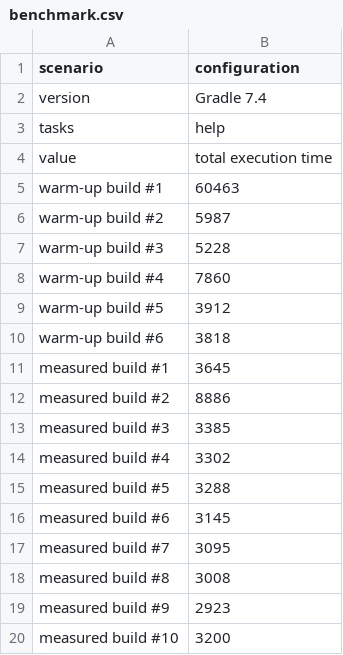
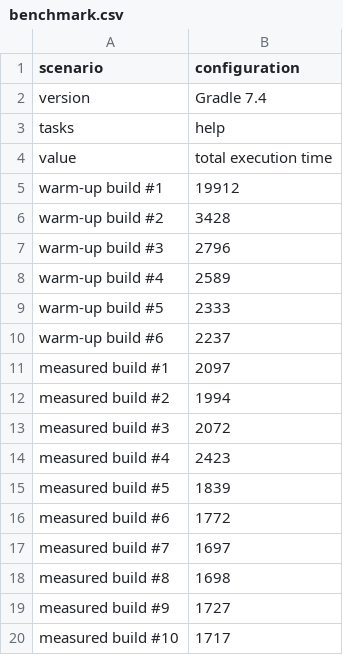
Before and after one commit to i30mb1/AD2, a CSV file: gradle-profiler/last-output/benchmark.csv, drawn as a sheet.

Commit message:
update gradle-profiler files

```diff
--- a/gradle-profiler/last-output/benchmark.csv
+++ b/gradle-profiler/last-output/benchmark.csv
@@ -4,17 +4,17 @@ tasks,help
 value,total execution time
-warm-up build #1,60463
-warm-up build #2,5987
-warm-up build #3,5228
-warm-up build #4,7860
-warm-up build #5,3912
-warm-up build #6,3818
-measured build #1,3645
-measured build #2,8886
-measured build #3,3385
-measured build #4,3302
-measured build #5,3288
-measured build #6,3145
-measured build #7,3095
-measured build #8,3008
-measured build #9,2923
-measured build #10,3200
+warm-up build #1,19912
+warm-up build #2,3428
+warm-up build #3,2796
+warm-up build #4,2589
+warm-up build #5,2333
+warm-up build #6,2237
+measured build #1,2097
+measured build #2,1994
+measured build #3,2072
+measured build #4,2423
+measured build #5,1839
+measured build #6,1772
+measured build #7,1697
+measured build #8,1698
+measured build #9,1727
+measured build #10,1717
```
Also changed, not shown: 3 other files.
